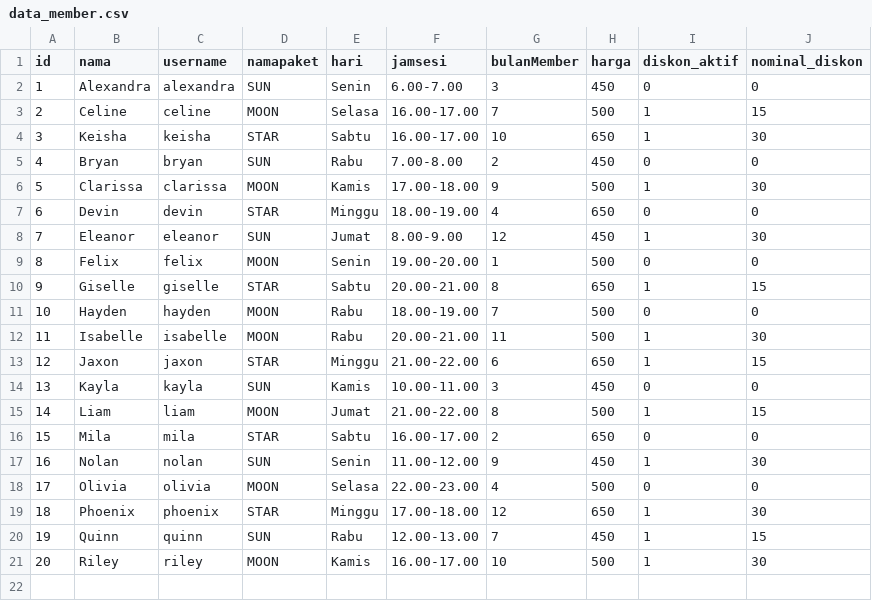
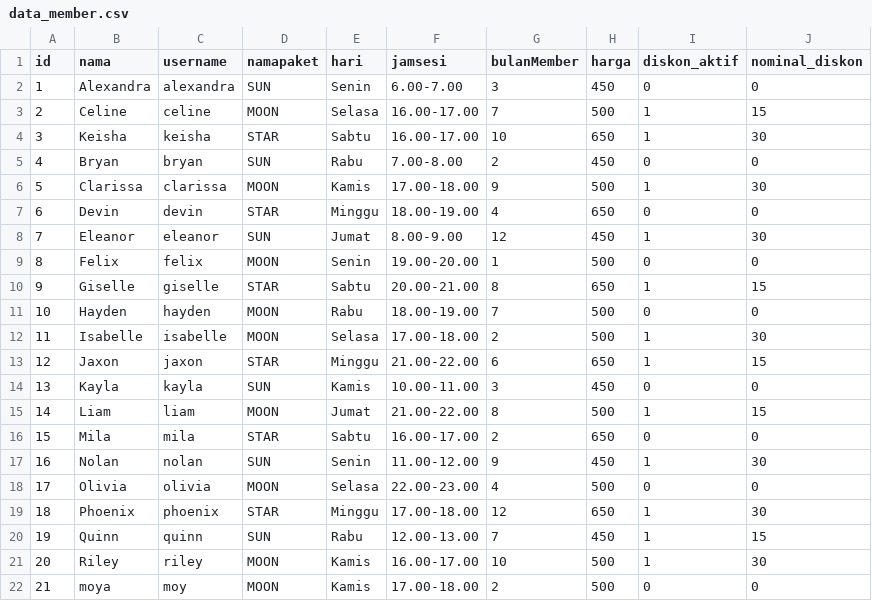
Before and after one commit to frogyAI/MANAJEMEN-MEMBERSHIP-PADEL, a CSV file: data_member.csv, drawn as a sheet.

```diff
--- a/data_member.csv
+++ b/data_member.csv
@@ -11,3 +11,3 @@ id,nama,username,namapaket,hari,jamsesi,bulanMember,harga,diskon_aktif,nominal_d
 10,Hayden,hayden,MOON,Rabu,18.00-19.00,7,500,0,0
-11,Isabelle,isabelle,MOON,Rabu,20.00-21.00,11,500,1,30
+11,Isabelle,isabelle,MOON,Selasa,17.00-18.00,2,500,1,30
 12,Jaxon,jaxon,STAR,Minggu,21.00-22.00,6,650,1,15
@@ -21 +21,2 @@ id,nama,username,namapaket,hari,jamsesi,bulanMember,harga,diskon_aktif,nominal_d
 20,Riley,riley,MOON,Kamis,16.00-17.00,10,500,1,30
+21,moya,moy,MOON,Kamis,17.00-18.00,2,500,0,0
```
Also changed, not shown: 2 other files.
